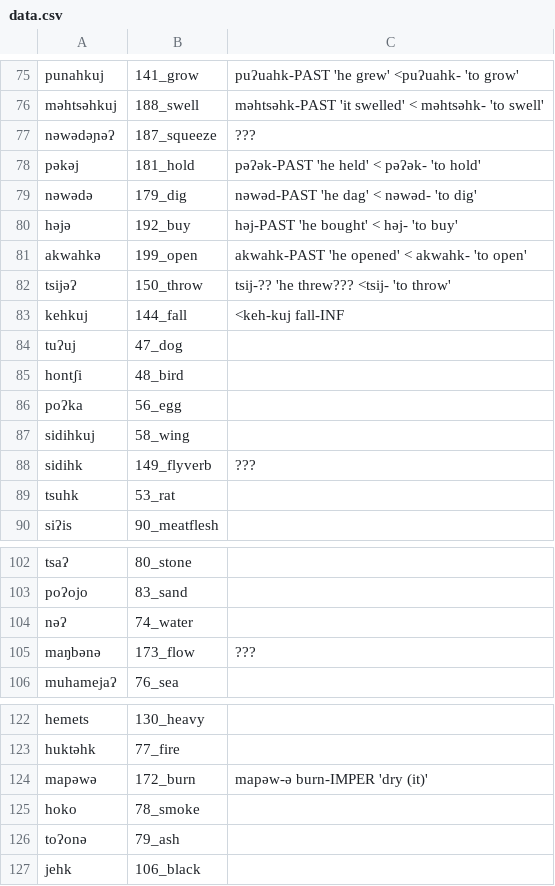
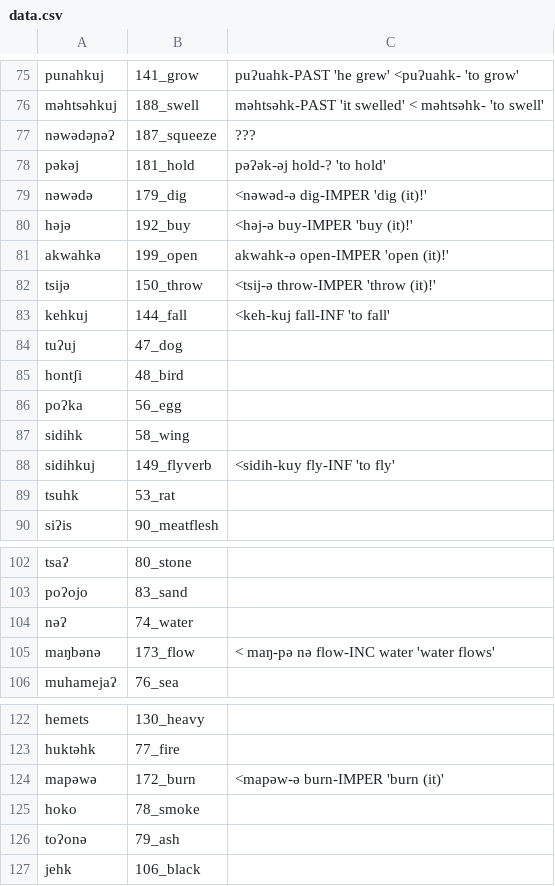
Before and after one commit to lexibank/mixezoqueanvoices, a CSV file: raw/data/Chapultenangospkr4/data.csv, drawn as a sheet; only a part is shown, gaps mark what is left out.

Commit message:
Update data.csv

```diff
--- a/raw/data/Chapultenangospkr4/data.csv
+++ b/raw/data/Chapultenangospkr4/data.csv
@@ -77,8 +77,8 @@ məhtsəhkuj,188_swell,məhtsəhk-PAST 'it swelled' < məhtsəhk-  'to swell'
 nəwədəɲəʔ,187_squeeze,???
-pəkəj,181_hold,pəʔək-PAST 'he held' < pəʔək-  'to hold'
-nəwədə,179_dig,nəwəd-PAST 'he dag' < nəwəd- 'to dig'
-həjə,192_buy,həj-PAST 'he bought' < həj- 'to buy'
-akwahkə,199_open,akwahk-PAST 'he opened' < akwahk- 'to open'
-tsijəʔ,150_throw,tsij-?? 'he threw??? <tsij-  'to throw'
-kehkuj,144_fall,<keh-kuj fall-INF
+pəkəj,181_hold,pəʔək-əj hold-? 'to hold'
+nəwədə,179_dig,<nəwəd-ə dig-IMPER 'dig (it)!'
+həjə,192_buy,<həj-ə buy-IMPER 'buy (it)!'
+akwahkə,199_open,akwahk-ə open-IMPER 'open (it)!'
+tsijə,150_throw,<tsij-ə throw-IMPER 'throw (it)!'
+kehkuj,144_fall,<keh-kuj fall-INF 'to fall'
 tuʔuj,47_dog,
@@ -86,4 +86,4 @@ hontʃi,48_bird,
 poʔka,56_egg,
-sidihkuj,58_wing,
-sidihk,149_flyverb,???
+sidihk,58_wing,
+sidihkuj,149_flyverb, <sidih-kuy fly-INF 'to fly'
 tsuhk,53_rat,
@@ -104,3 +104,3 @@ poʔojo,83_sand,
 nəʔ,74_water,
-maŋbənə,173_flow,???
+maŋbənə,173_flow,< maŋ-pə nə flow-INC water 'water flows'
 muhamejaʔ,76_sea,
@@ -123,3 +123,3 @@ hemets,130_heavy,
 huktəhk,77_fire,
-mapəwə,172_burn,mapəw-ə  burn-IMPER 'dry (it)'
+mapəwə,172_burn,<mapəw-ə burn-IMPER 'burn (it)'
 hoko,78_smoke,
```
